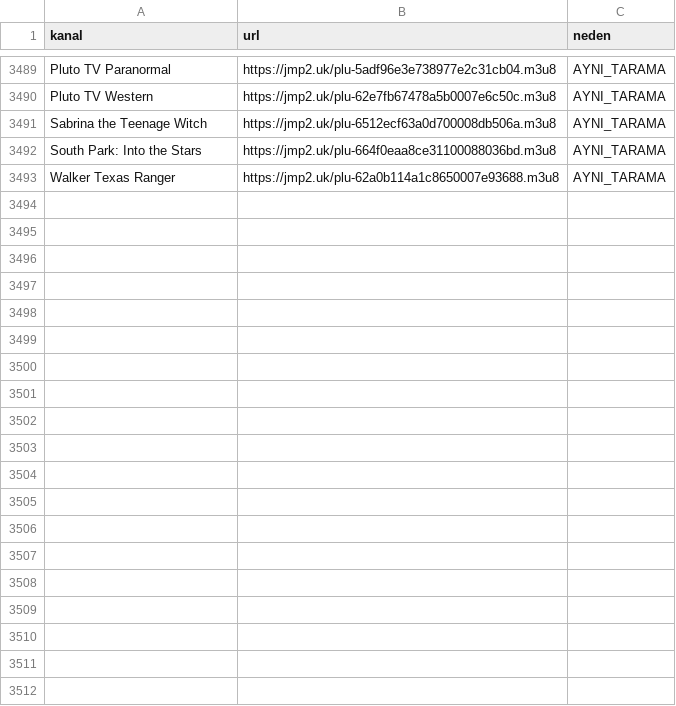
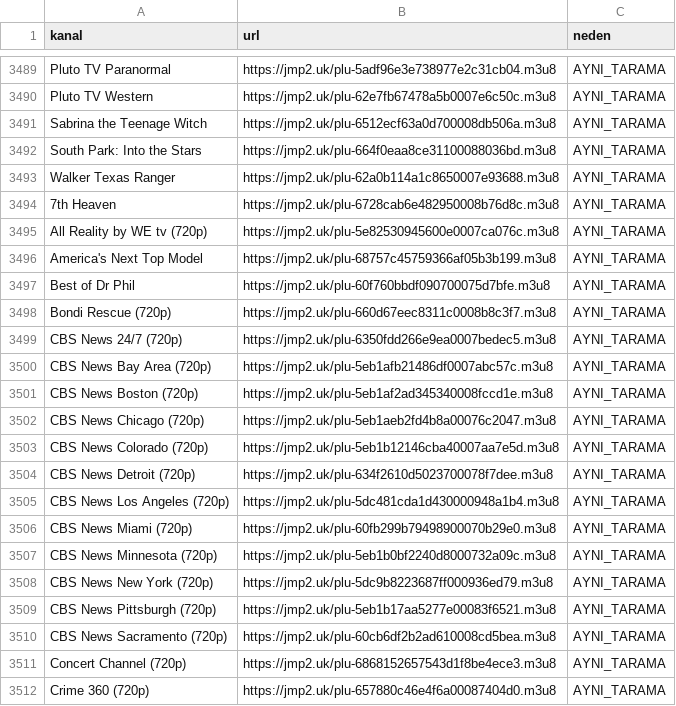
Before and after one commit to Madsc55/madsc-tv, a CSV file: madsc_kesif/tekrarlar.csv, drawn as a sheet; only a part is shown, gaps mark what is left out; the diff covers the shown part only; the diff names each change by its address in the sheet, - before the commit and + after, or states it on an @@ line.

```diff
--- a/madsc_kesif/tekrarlar.csv
+++ b/madsc_kesif/tekrarlar.csv
+row 3494: 7th Heaven | https://jmp2.uk/plu-6728cab6e482950008b76d8c.m3u8 | AYNI_TARAMA
+row 3495: All Reality by WE tv (720p) | https://jmp2.uk/plu-5e82530945600e0007ca076c.m3u8 | AYNI_TARAMA
+row 3496: America's Next Top Model | https://jmp2.uk/plu-68757c45759366af05b3b199.m3u8 | AYNI_TARAMA
+row 3497: Best of Dr Phil | https://jmp2.uk/plu-60f760bbdf090700075d7bfe.m3u8 | AYNI_TARAMA
+row 3498: Bondi Rescue (720p) | https://jmp2.uk/plu-660d67eec8311c0008b8c3f7.m3u8 | AYNI_TARAMA
+row 3499: CBS News 24/7 (720p) | https://jmp2.uk/plu-6350fdd266e9ea0007bedec5.m3u8 | AYNI_TARAMA
+row 3500: CBS News Bay Area (720p) | https://jmp2.uk/plu-5eb1afb21486df0007abc57c.m3u8 | AYNI_TARAMA
+row 3501: CBS News Boston (720p) | https://jmp2.uk/plu-5eb1af2ad345340008fccd1e.m3u8 | AYNI_TARAMA
+row 3502: CBS News Chicago (720p) | https://jmp2.uk/plu-5eb1aeb2fd4b8a00076c2047.m3u8 | AYNI_TARAMA
+row 3503: CBS News Colorado (720p) | https://jmp2.uk/plu-5eb1b12146cba40007aa7e5d.m3u8 | AYNI_TARAMA
+row 3504: CBS News Detroit (720p) | https://jmp2.uk/plu-634f2610d5023700078f7dee.m3u8 | AYNI_TARAMA
+row 3505: CBS News Los Angeles (720p) | https://jmp2.uk/plu-5dc481cda1d430000948a1b4.m3u8 | AYNI_TARAMA
+row 3506: CBS News Miami (720p) | https://jmp2.uk/plu-60fb299b79498900070b29e0.m3u8 | AYNI_TARAMA
+row 3507: CBS News Minnesota (720p) | https://jmp2.uk/plu-5eb1b0bf2240d8000732a09c.m3u8 | AYNI_TARAMA
+row 3508: CBS News New York (720p) | https://jmp2.uk/plu-5dc9b8223687ff000936ed79.m3u8 | AYNI_TARAMA
+row 3509: CBS News Pittsburgh (720p) | https://jmp2.uk/plu-5eb1b17aa5277e00083f6521.m3u8 | AYNI_TARAMA
+row 3510: CBS News Sacramento (720p) | https://jmp2.uk/plu-60cb6df2b2ad610008cd5bea.m3u8 | AYNI_TARAMA
+row 3511: Concert Channel (720p) | https://jmp2.uk/plu-6868152657543d1f8be4ece3.m3u8 | AYNI_TARAMA
+row 3512: Crime 360 (720p) | https://jmp2.uk/plu-657880c46e4f6a00087404d0.m3u8 | AYNI_TARAMA
```
Also changed, not shown: 34 added rows elsewhere in this file, madsc_kesif/eski_bozuk_linkler.csv, madsc_kesif/kaynak_guncelligi.csv, 12 other files.
